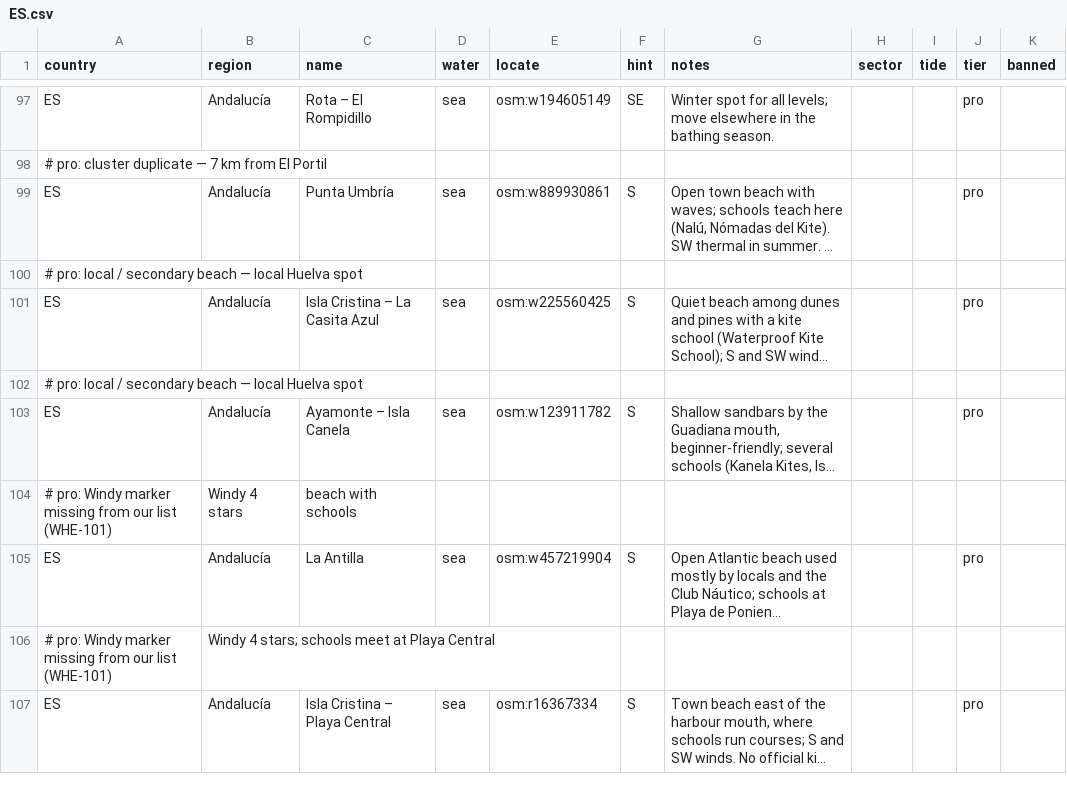
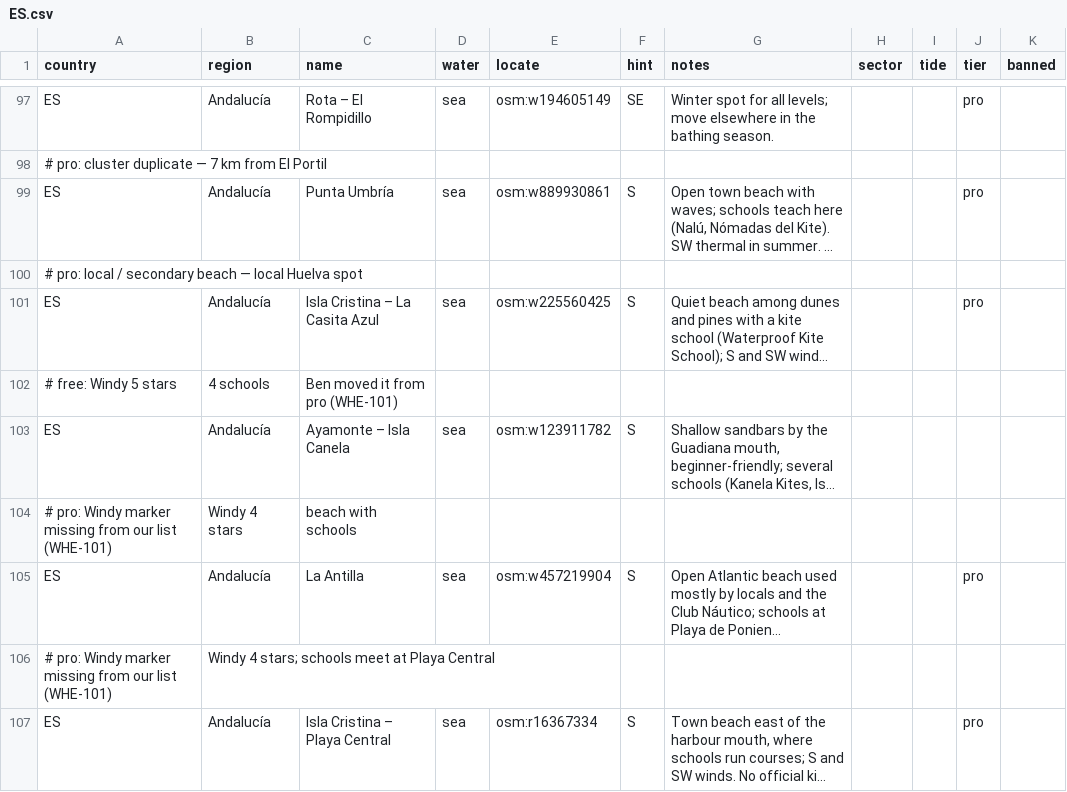
Before and after one commit to benjcvd/wheretokite, a CSV file: tools/spots/ES.csv, drawn as a sheet; only a part is shown, gaps mark what is left out; long unchanged cells end in …; removed rows and columns are numbered as before the commit, all else as after; the diff names each change by its address in the sheet, - before the commit and + after, or states it on an @@ line.

```diff
--- a/tools/spots/ES.csv
+++ b/tools/spots/ES.csv
-row 102: # pro: local / secondary beach — local Huelva spot
+row 102: # free: Windy 5 stars | 4 schools | Ben moved it from pro (WHE-101)
-J103 (tier): pro
+J103 (tier): (empty)
```
Also changed, not shown: 1 other file.
